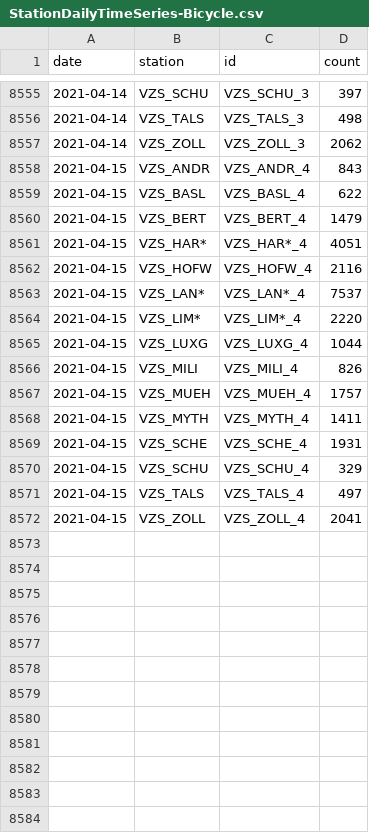
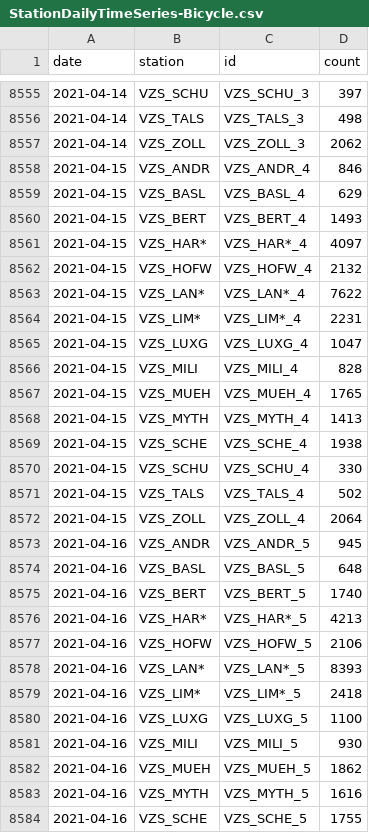
Before and after one commit to jwoLondon/mobv, a CSV file: data/zurich/StationDailyTimeSeries-Bicycle.csv, drawn as a sheet; only a part is shown, gaps mark what is left out; the diff covers the shown part only.

```diff
--- a/data/zurich/StationDailyTimeSeries-Bicycle.csv
+++ b/data/zurich/StationDailyTimeSeries-Bicycle.csv
@@ -8557,16 +8557,28 @@ date,station,id,count
 2021-04-14,VZS_ZOLL,VZS_ZOLL_3,2062
-2021-04-15,VZS_ANDR,VZS_ANDR_4,843
-2021-04-15,VZS_BASL,VZS_BASL_4,622
-2021-04-15,VZS_BERT,VZS_BERT_4,1479
-2021-04-15,VZS_HAR*,VZS_HAR*_4,4051
-2021-04-15,VZS_HOFW,VZS_HOFW_4,2116
-2021-04-15,VZS_LAN*,VZS_LAN*_4,7537
-2021-04-15,VZS_LIM*,VZS_LIM*_4,2220
-2021-04-15,VZS_LUXG,VZS_LUXG_4,1044
-2021-04-15,VZS_MILI,VZS_MILI_4,826
-2021-04-15,VZS_MUEH,VZS_MUEH_4,1757
-2021-04-15,VZS_MYTH,VZS_MYTH_4,1411
-2021-04-15,VZS_SCHE,VZS_SCHE_4,1931
-2021-04-15,VZS_SCHU,VZS_SCHU_4,329
-2021-04-15,VZS_TALS,VZS_TALS_4,497
-2021-04-15,VZS_ZOLL,VZS_ZOLL_4,2041
+2021-04-15,VZS_ANDR,VZS_ANDR_4,846
+2021-04-15,VZS_BASL,VZS_BASL_4,629
+2021-04-15,VZS_BERT,VZS_BERT_4,1493
+2021-04-15,VZS_HAR*,VZS_HAR*_4,4097
+2021-04-15,VZS_HOFW,VZS_HOFW_4,2132
+2021-04-15,VZS_LAN*,VZS_LAN*_4,7622
+2021-04-15,VZS_LIM*,VZS_LIM*_4,2231
+2021-04-15,VZS_LUXG,VZS_LUXG_4,1047
+2021-04-15,VZS_MILI,VZS_MILI_4,828
+2021-04-15,VZS_MUEH,VZS_MUEH_4,1765
+2021-04-15,VZS_MYTH,VZS_MYTH_4,1413
+2021-04-15,VZS_SCHE,VZS_SCHE_4,1938
+2021-04-15,VZS_SCHU,VZS_SCHU_4,330
+2021-04-15,VZS_TALS,VZS_TALS_4,502
+2021-04-15,VZS_ZOLL,VZS_ZOLL_4,2064
+2021-04-16,VZS_ANDR,VZS_ANDR_5,945
+2021-04-16,VZS_BASL,VZS_BASL_5,648
+2021-04-16,VZS_BERT,VZS_BERT_5,1740
+2021-04-16,VZS_HAR*,VZS_HAR*_5,4213
+2021-04-16,VZS_HOFW,VZS_HOFW_5,2106
+2021-04-16,VZS_LAN*,VZS_LAN*_5,8393
+2021-04-16,VZS_LIM*,VZS_LIM*_5,2418
+2021-04-16,VZS_LUXG,VZS_LUXG_5,1100
+2021-04-16,VZS_MILI,VZS_MILI_5,930
+2021-04-16,VZS_MUEH,VZS_MUEH_5,1862
+2021-04-16,VZS_MYTH,VZS_MYTH_5,1616
+2021-04-16,VZS_SCHE,VZS_SCHE_5,1755
```
Also changed, not shown: 3 added rows elsewhere in this file, data/zurich/StationDailyTimeSeries-Foot.csv.
